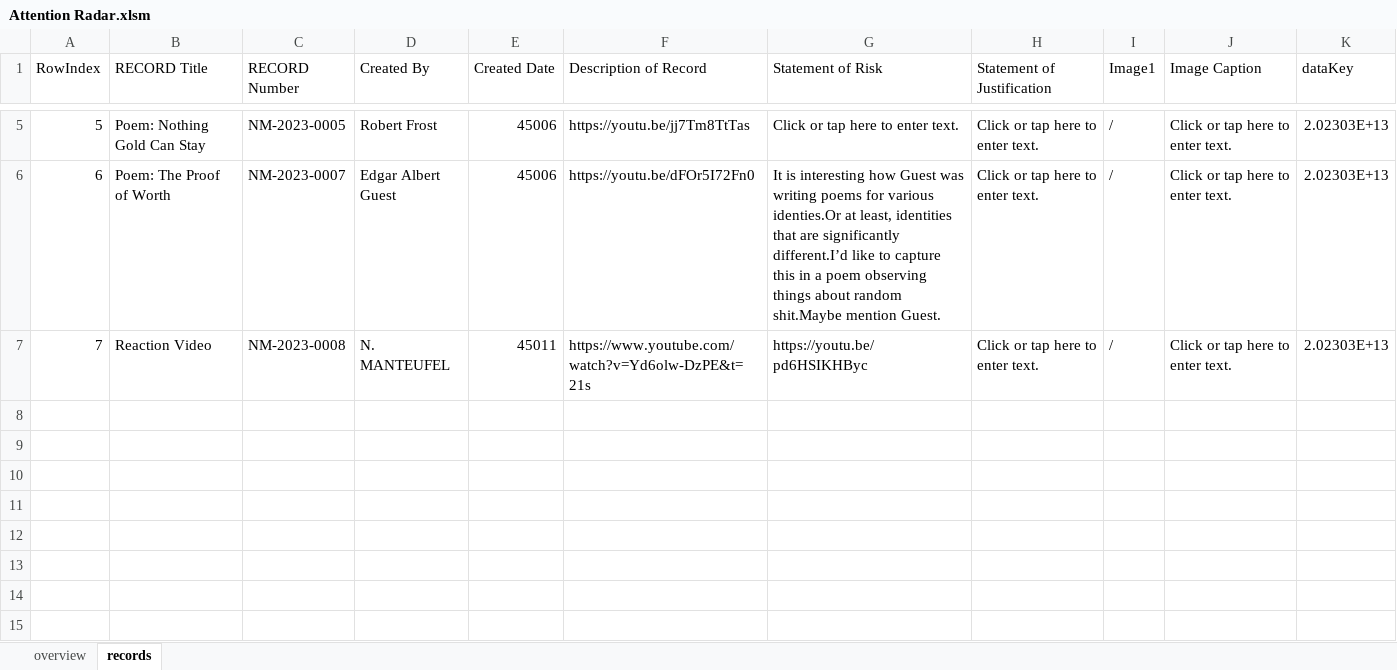
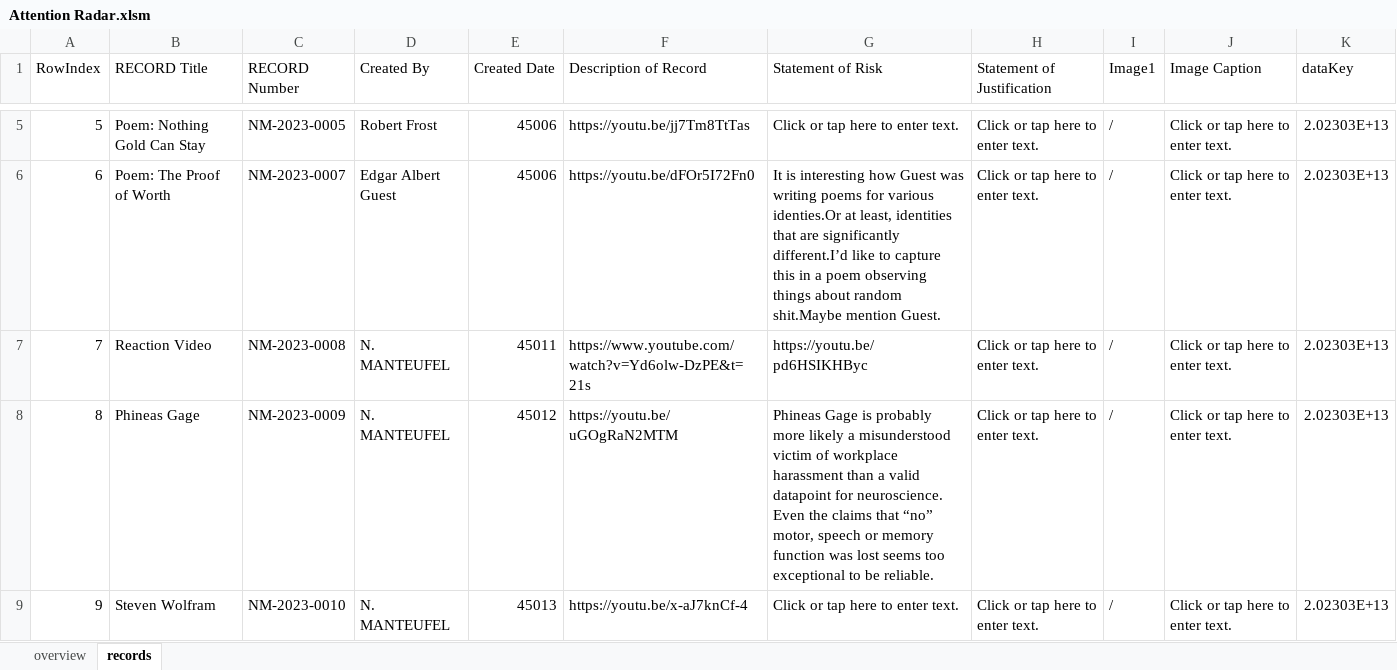
Before and after one commit to miniPCB/BexarThought, an Excel workbook: 00 Attention/Attention Radar.xlsm, sheet records, drawn as a sheet; only a part is shown, gaps mark what is left out; values as stored, in another font and other column widths than the file's, no borders; the diff names each change by its address in the sheet, - before the commit and + after, or states it on an @@ line.

```diff
--- a/00 Attention/Attention Radar.xlsm (sheet records)
+++ b/00 Attention/Attention Radar.xlsm (sheet records)
+row 8: 8 | Phineas Gage | NM-2023-0009 | N. MANTEUFEL | 45012 | https://youtu.be/uGOgRaN2MTM | Phineas Gage is probably more likely a misunderstood victim of workplace harassment than a valid datapoint for neuroscience. Even the claims that “no” motor, speech or memory function was lost seems too exceptional to be reliable. | Click or tap here to enter text. | / | Click or tap here to enter text. | 2.02303E+13
+row 9: 9 | Steven Wolfram | NM-2023-0010 | N. MANTEUFEL | 45013 | https://youtu.be/x-aJ7knCf-4 | Click or tap here to enter text. | Click or tap here to enter text. | / | Click or tap here to enter text. | 2.02303E+13
```
Also changed, not shown: sheet overview, 00 Attention/data/recorddata.xlsx, 4 other files.
